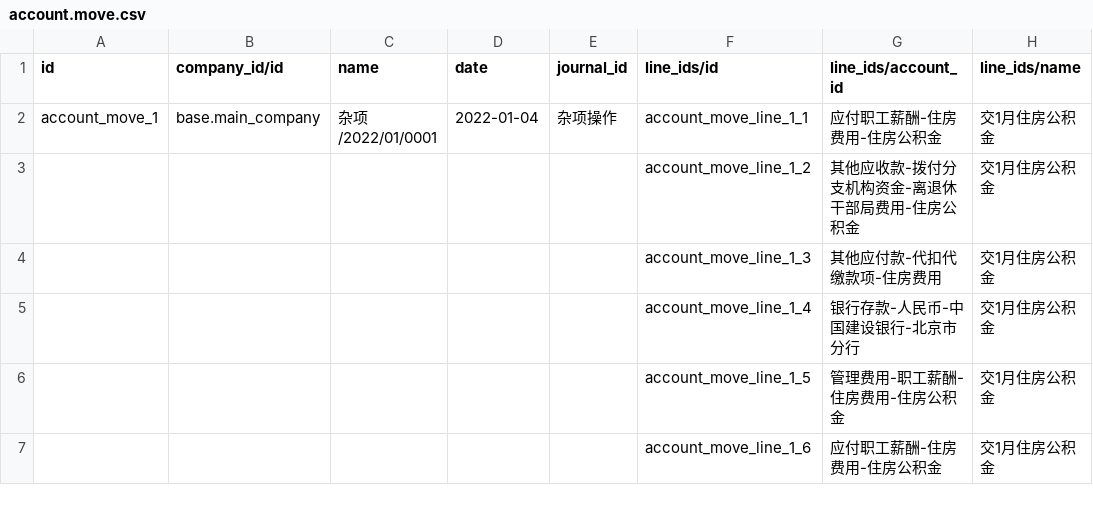
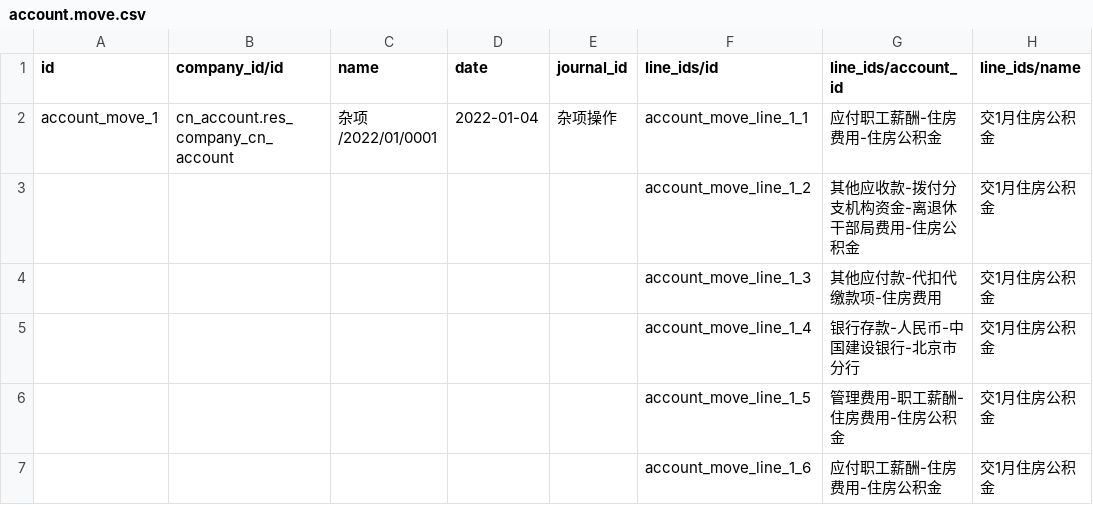
Before and after one commit to chr00tt/cn_odoo, a CSV file: cn_account/demo/account.move.csv, drawn as a sheet; only a part is shown; the diff names each change by its address in the sheet, - before the commit and + after, or states it on an @@ line.

```diff
--- a/cn_account/demo/account.move.csv
+++ b/cn_account/demo/account.move.csv
-B2 (company_id/id): base.main_company
+B2 (company_id/id): cn_account.res_company_cn_account
```
Also changed, not shown: cn_account/demo/account.account.csv, cn_account/demo/account.journal.csv, 5 other files.
